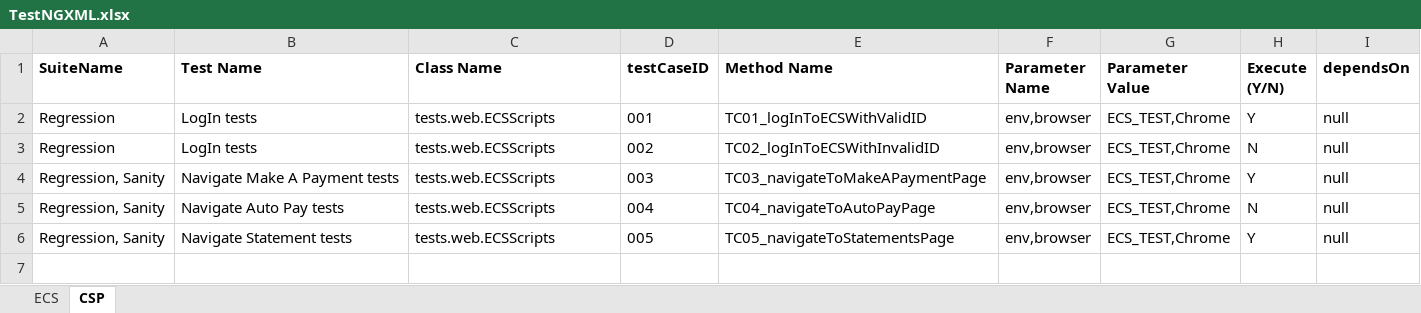
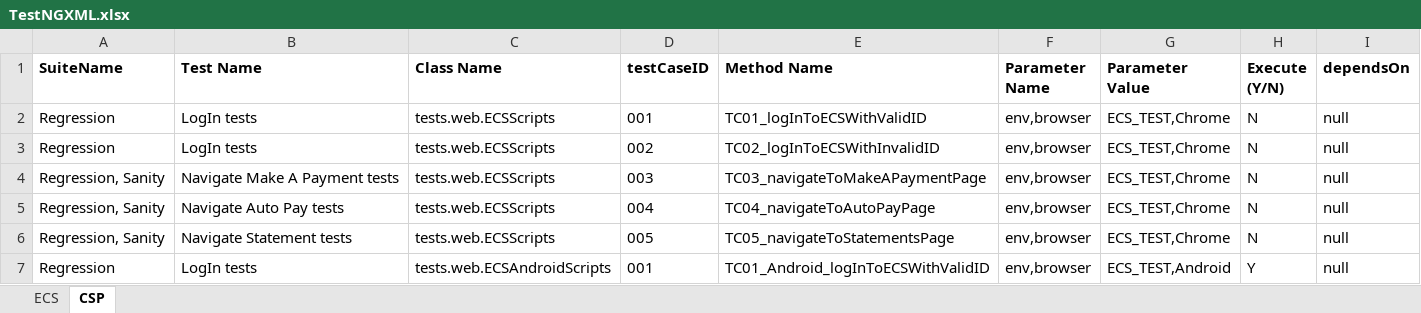
Before and after one commit to zucisystems-dev/TAPE_CFC, an Excel workbook: src/main/resources/TestNGXML.xlsx, sheet CSP, drawn as a sheet; values as stored, in another font and other column widths than the file's, no borders; the diff names each change by its address in the sheet, - before the commit and + after, or states it on an @@ line.

```diff
--- a/src/main/resources/TestNGXML.xlsx (sheet CSP)
+++ b/src/main/resources/TestNGXML.xlsx (sheet CSP)
-H2 (Execute (Y/N)): Y
+H2 (Execute (Y/N)): N
-H4 (Execute (Y/N)): Y
+H4 (Execute (Y/N)): N
-H6 (Execute (Y/N)): Y
+H6 (Execute (Y/N)): N
+row 7: Regression | LogIn tests | tests.web.ECSAndroidScripts | 001 | TC01_Android_logInToECSWithValidID | env,browser | ECS_TEST,Android | Y | null
```
Also changed, not shown: sheet ECS, 13 other files.
